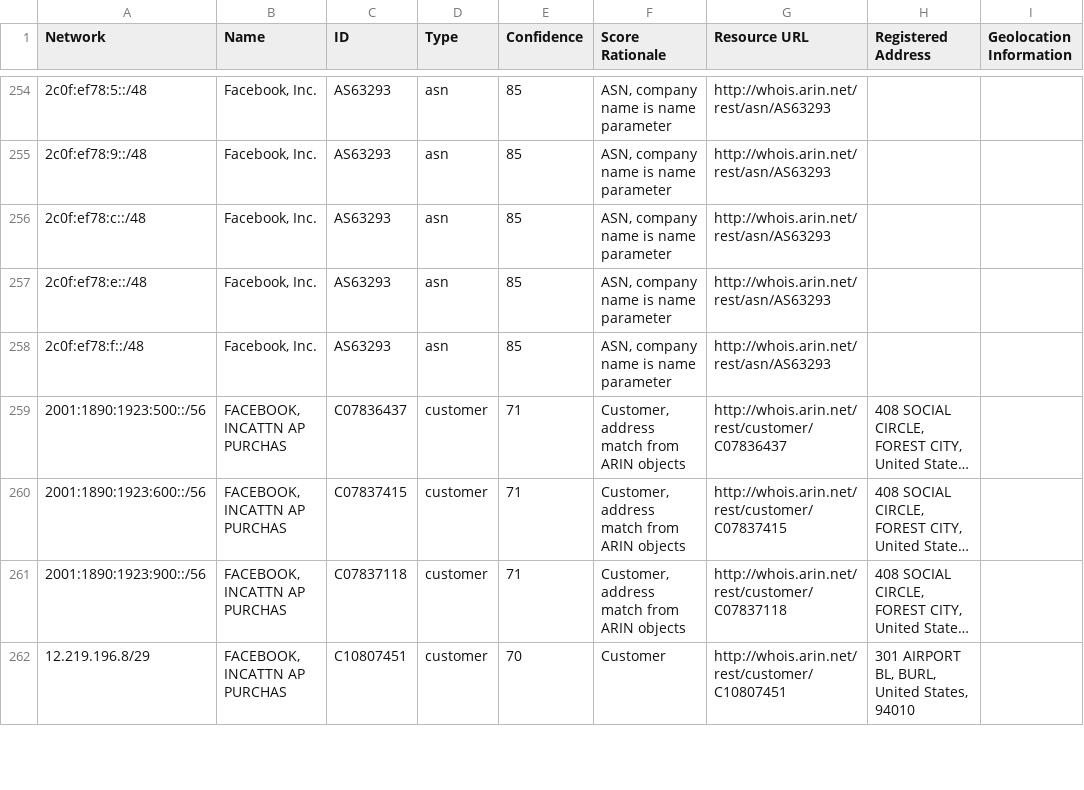
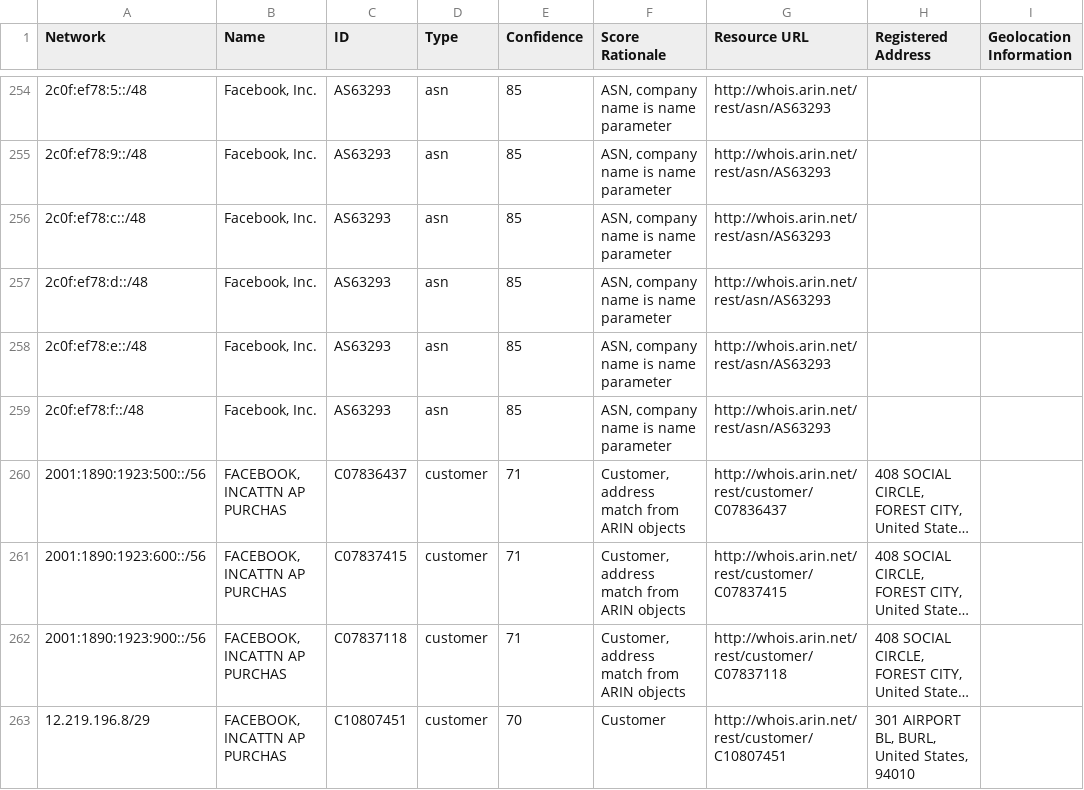
Before and after one commit to venkataramanab/NetblockTool, a CSV file: data/Facebook.csv, drawn as a sheet; only a part is shown, gaps mark what is left out; long unchanged cells end in …; the diff names each change by its address in the sheet, - before the commit and + after, or states it on an @@ line.

```diff
--- a/data/Facebook.csv
+++ b/data/Facebook.csv
+row 257: 2c0f:ef78:d::/48 | Facebook, Inc. | AS63293 | asn | 85 | ASN, company name is name parameter | http://whois.arin.net/rest/asn/AS63293
```
